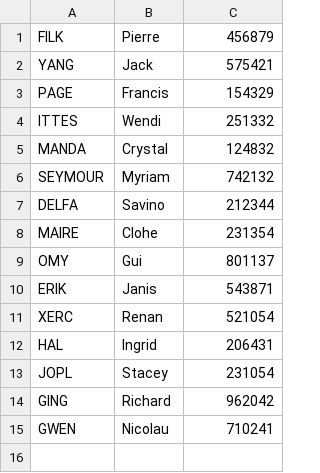
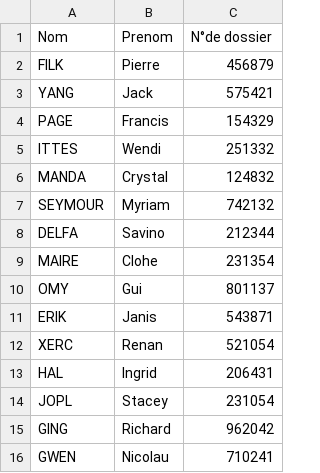
Before and after one commit to Tendonin46/projetILU1, a CSV file: ocaml/data/donnees.csv, drawn as a sheet.

Commit message:
Update donnees.csv

```diff
--- a/ocaml/data/donnees.csv
+++ b/ocaml/data/donnees.csv
@@ -1 +1,2 @@
+Nom,Prenom,N°de dossier
 FILK,Pierre,456879
```
